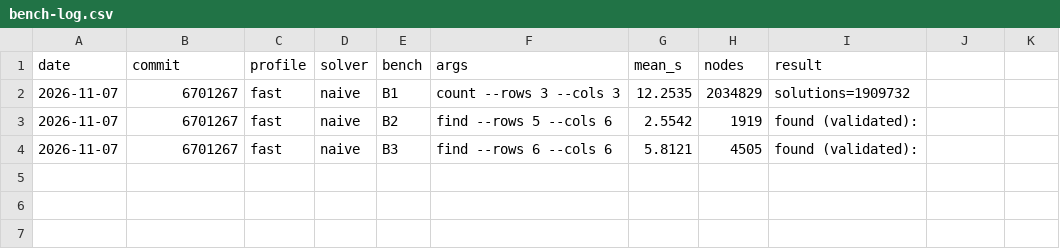
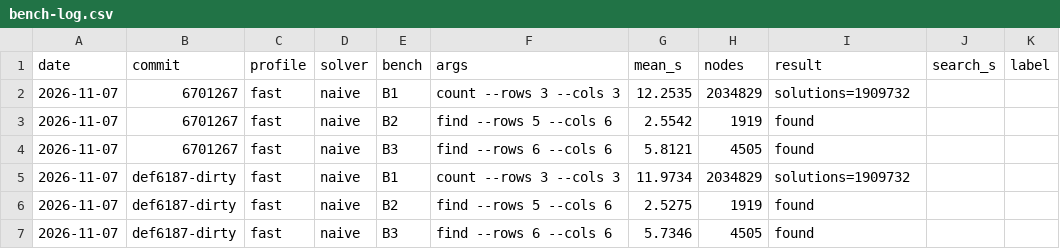
Before and after one commit to HisetteTom/word-rectangle-solver, a CSV file: results/bench-log.csv, drawn as a sheet; the diff names each change by its address in the sheet, - before the commit and + after, or states it on an @@ line.

Commit message:
M2: trie + mask solver; benchmark history charts; colored wr output
- src/trie.rs, src/search.rs: per-length tries with 26-bit child masks,
  cell-by-cell backtracking (now the default solver)
- tests/cross_check.rs: trie must match naive exactly
- bench.sh: records median search time (dict load excluded) + --label per step
- scripts/charts.py: bench-log.csv -> results/charts/*.svg + BENCHMARKS.md
- CLAUDE.md: always record, chart, commit and push every benchmark step
- wr: colors, total time at the end, 'wr charts'

```diff
--- a/results/bench-log.csv
+++ b/results/bench-log.csv
-J1: (empty)
+J1: search_s
-K1: (empty)
+K1: label
-I3:I4 (result): found (validated):
+I3:I4 (result): found
+row 5: 2026-11-07 | def6187-dirty | fast | naive | B1 | count --rows 3 --cols 3 | 11.9734 | 2034829 | solutions=1909732
+row 6: 2026-11-07 | def6187-dirty | fast | naive | B2 | find --rows 5 --cols 6 | 2.5275 | 1919 | found
+row 7: 2026-11-07 | def6187-dirty | fast | naive | B3 | find --rows 6 --cols 6 | 5.7346 | 4505 | found
```
Also changed, not shown: 11 other files.
